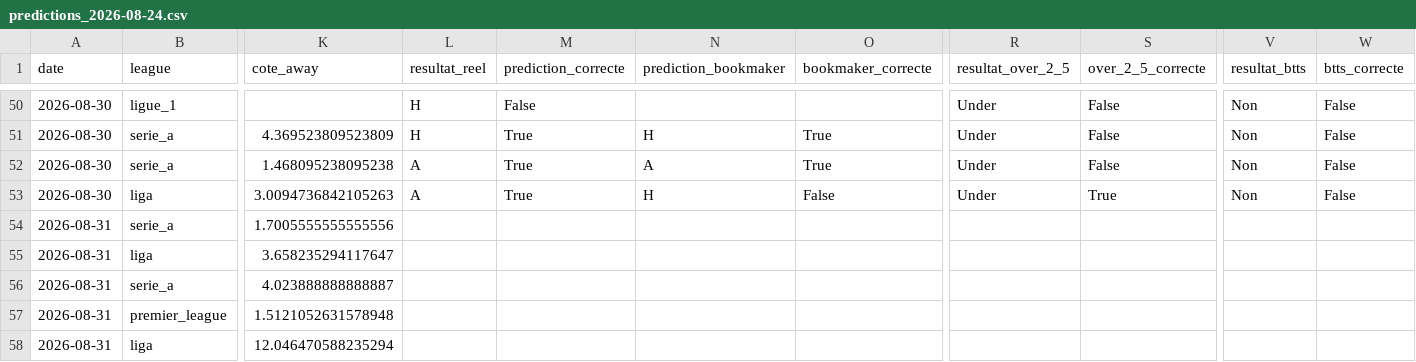
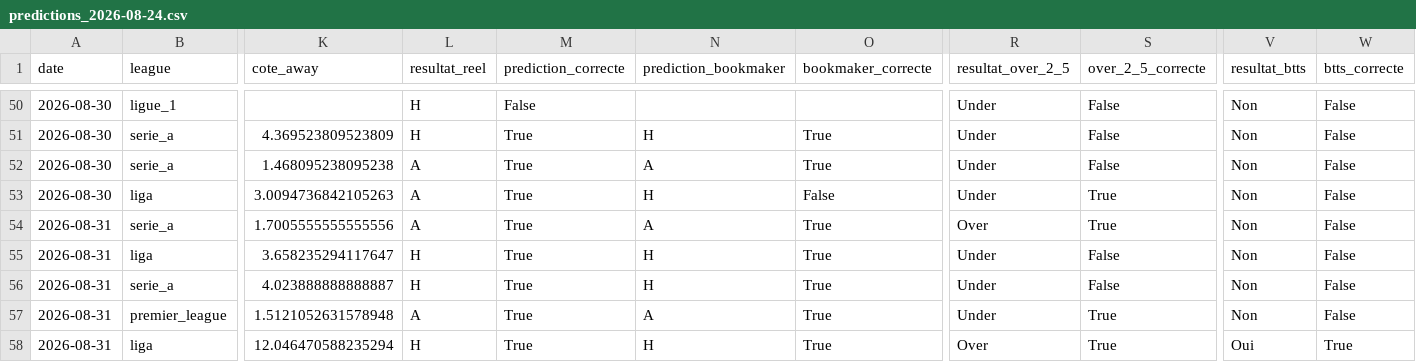
Before and after one commit to ezekiel27egoun/football-predictor, a CSV file: data/tracking/predictions_2026-08-24.csv, drawn as a sheet; only a part is shown, gaps mark what is left out; the diff names each change by its address in the sheet, - before the commit and + after, or states it on an @@ line.

```diff
--- a/data/tracking/predictions_2026-08-24.csv
+++ b/data/tracking/predictions_2026-08-24.csv
-L54 (resultat_reel): (empty)
+L54 (resultat_reel): A
-M54:M58 (prediction_correcte): (empty)
+M54:M58 (prediction_correcte): True
-N54 (prediction_bookmaker): (empty)
+N54 (prediction_bookmaker): A
-O54:O58 (bookmaker_correcte): (empty)
+O54:O58 (bookmaker_correcte): True
-R54 (resultat_over_2_5): (empty)
+R54 (resultat_over_2_5): Over
-S54 (over_2_5_correcte): (empty)
+S54 (over_2_5_correcte): True
-V54:V57 (resultat_btts): (empty)
+V54:V57 (resultat_btts): Non
-W54:W57 (btts_correcte): (empty)
+W54:W57 (btts_correcte): False
-L55:L56 (resultat_reel): (empty)
+L55:L56 (resultat_reel): H
-N55:N56 (prediction_bookmaker): (empty)
+N55:N56 (prediction_bookmaker): H
-R55:R57 (resultat_over_2_5): (empty)
+R55:R57 (resultat_over_2_5): Under
-S55:S56 (over_2_5_correcte): (empty)
+S55:S56 (over_2_5_correcte): False
-L57 (resultat_reel): (empty)
+L57 (resultat_reel): A
-N57 (prediction_bookmaker): (empty)
+N57 (prediction_bookmaker): A
-S57:S58 (over_2_5_correcte): (empty)
+S57:S58 (over_2_5_correcte): True
-L58 (resultat_reel): (empty)
+L58 (resultat_reel): H
-N58 (prediction_bookmaker): (empty)
+N58 (prediction_bookmaker): H
-R58 (resultat_over_2_5): (empty)
+R58 (resultat_over_2_5): Over
-V58 (resultat_btts): (empty)
+V58 (resultat_btts): Oui
-W58 (btts_correcte): (empty)
+W58 (btts_correcte): True
```
Also changed, not shown: data/tracking/predictions_2026-08-31.csv, data/tracking/weekly_summary.csv.
